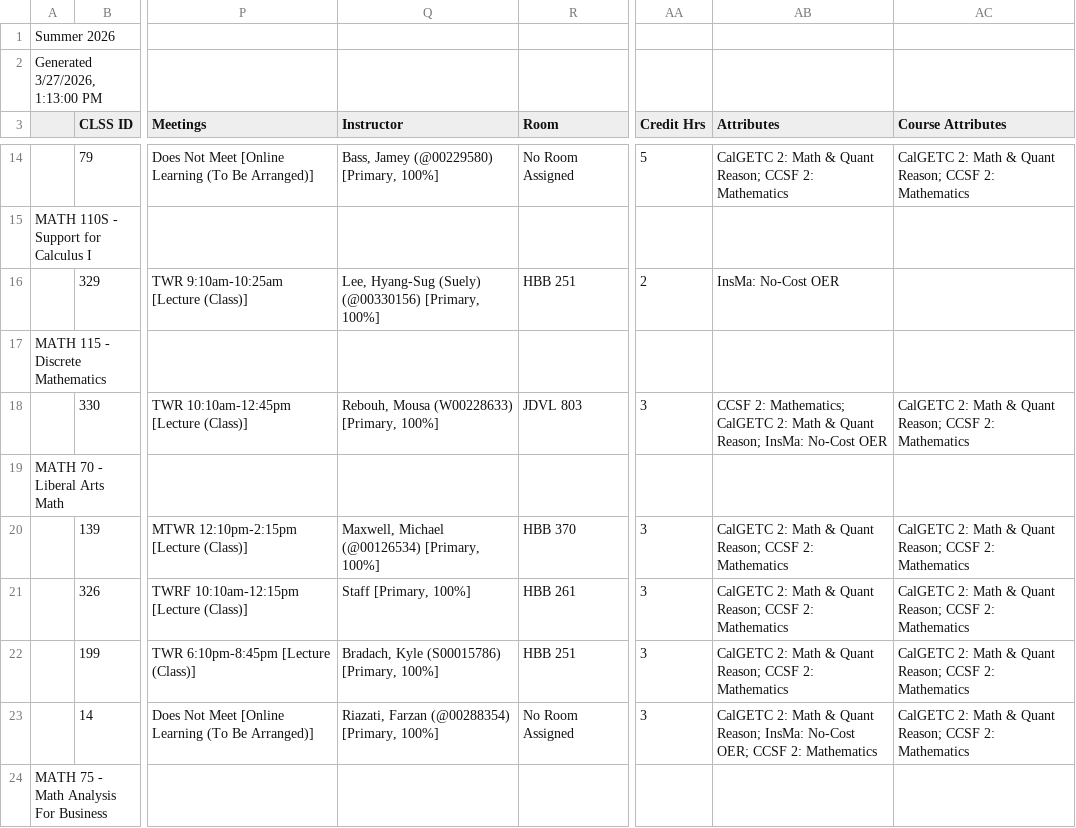
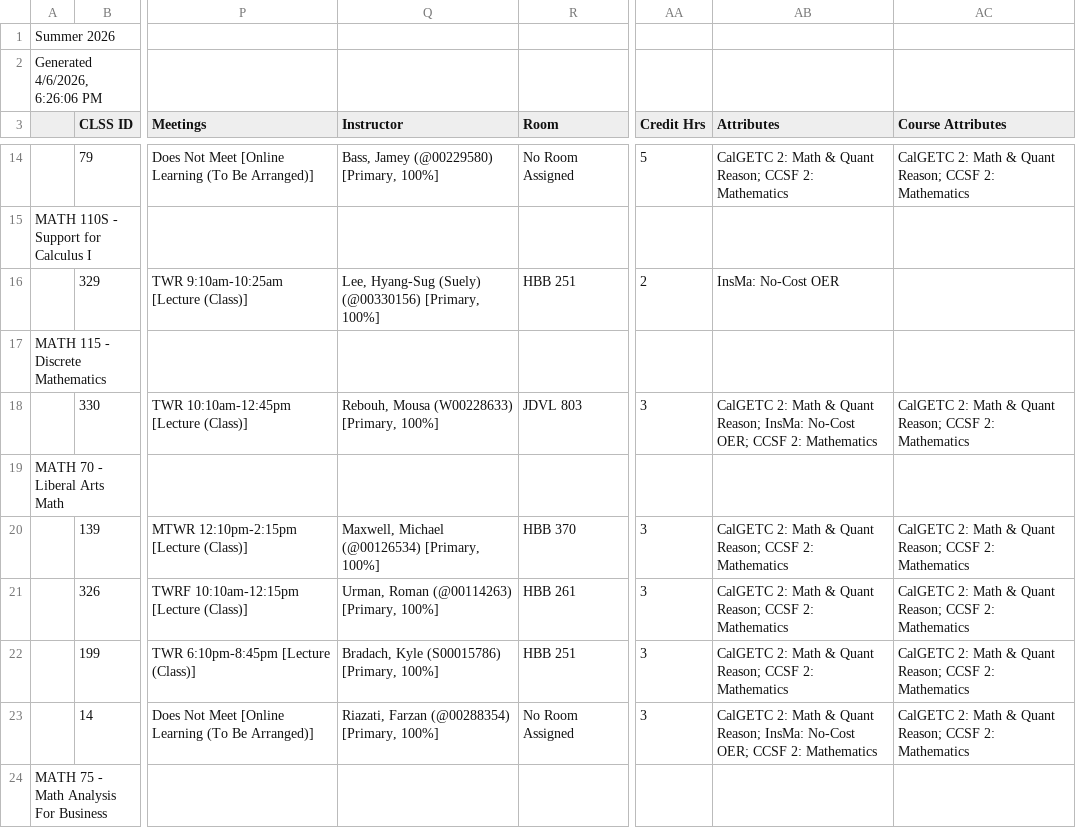
Before and after one commit to ccsf-math/schedule, a CSV file: su26.csv, drawn as a sheet; only a part is shown, gaps mark what is left out; the diff names each change by its address in the sheet, - before the commit and + after, or states it on an @@ line.

```diff
--- a/su26.csv
+++ b/su26.csv
-A2: Generated 3/27/2026, 1:13:00 PM
+A2: Generated 4/6/2026, 6:26:06 PM
-AB18 (Attributes): CCSF 2: Mathematics; CalGETC 2: Math & Quant Reason; InsMa: No-Cost OER
+AB18 (Attributes): CalGETC 2: Math & Quant Reason; InsMa: No-Cost OER; CCSF 2: Mathematics
-Q21 (Instructor): Staff [Primary, 100%]
+Q21 (Instructor): Urman, Roman (@00114263) [Primary, 100%]
```
Also changed, not shown: sp26.csv, 2 other files.
